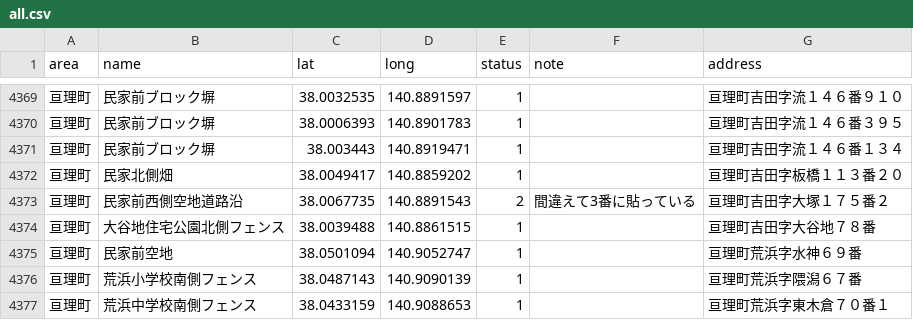
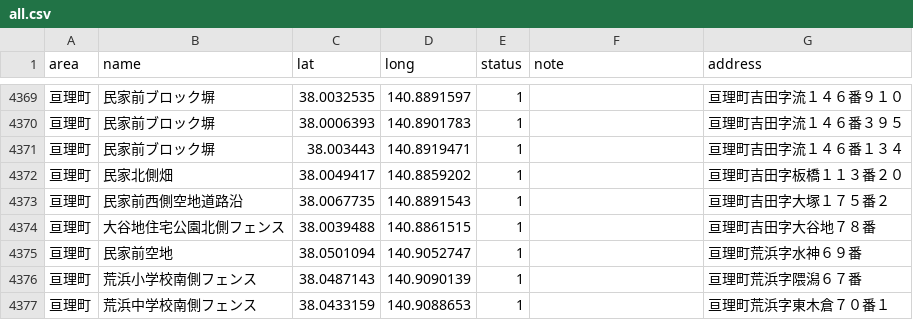
Before and after one commit to shutoito-web/poster-map, a CSV file: public/data/all.csv, drawn as a sheet; only a part is shown, gaps mark what is left out.

```diff
--- a/public/data/all.csv
+++ b/public/data/all.csv
@@ -4372,3 +4372,3 @@
 "亘理町","民家北側畑",38.0049417,140.8859202,1,"","亘理町吉田字板橋１１３番２０"
-"亘理町","民家前西側空地道路沿",38.0067735,140.8891543,2,"間違えて3番に貼っている","亘理町吉田字大塚１７５番２"
+"亘理町","民家前西側空地道路沿",38.0067735,140.8891543,1,"","亘理町吉田字大塚１７５番２"
 "亘理町","大谷地住宅公園北側フェンス",38.0039488,140.8861515,1,"","亘理町吉田字大谷地７８番"
```
Also changed, not shown: 2 other files.
